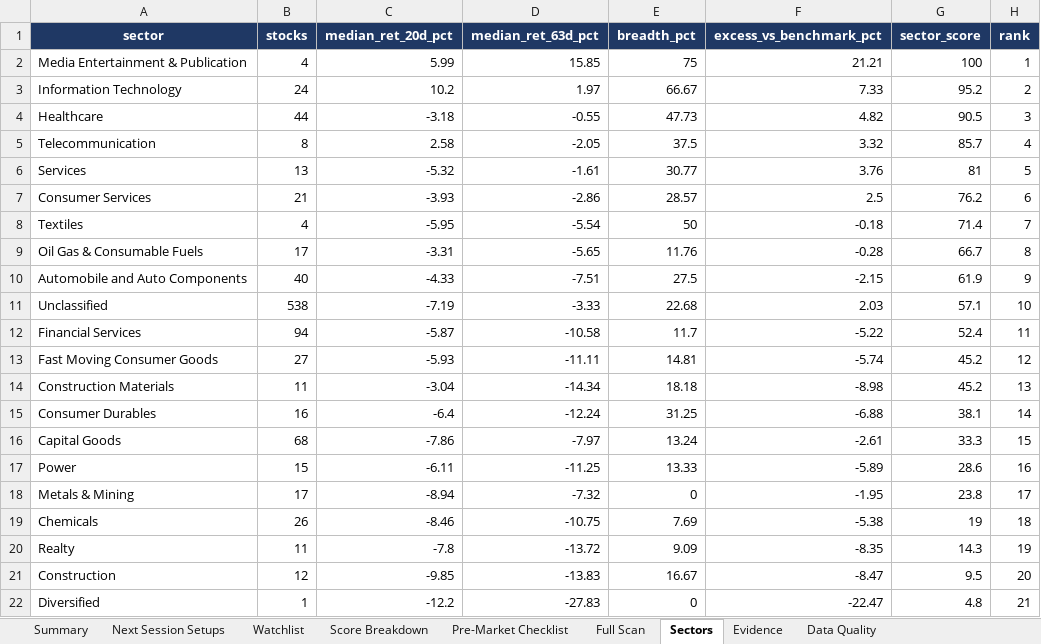
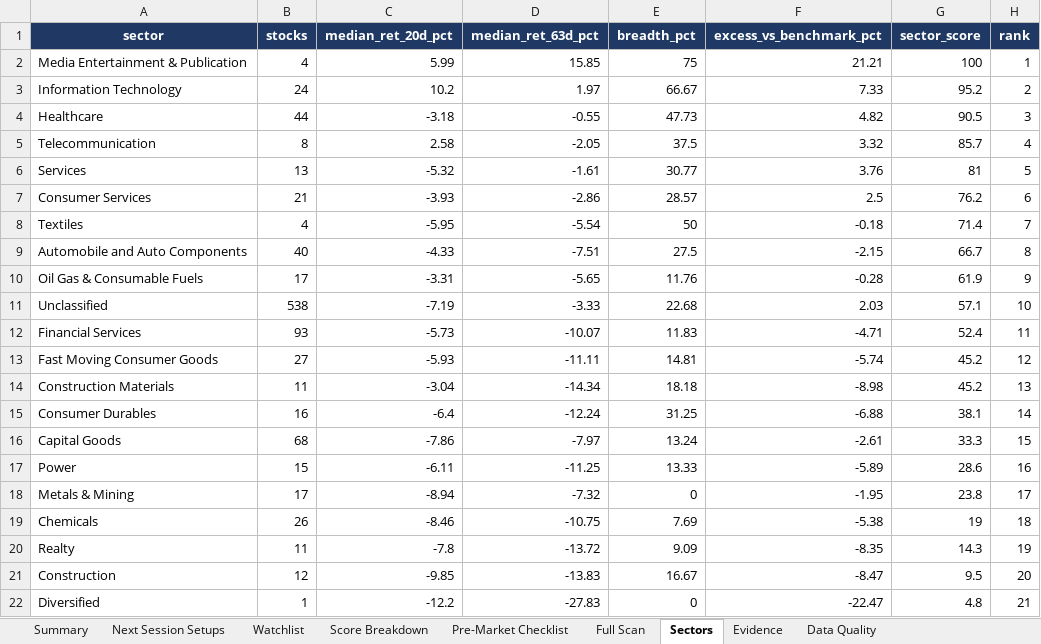
Before and after one commit to KGR1516/Srikanth-swing-trade-agent-fullnse-, an Excel workbook: data/output/swing_agent.xlsx, sheet Sectors, drawn as a sheet; values as stored, in another font and other column widths than the file's, no borders; conditional formats not drawn; removed rows and columns are numbered as before the commit, all else as after; the diff names each change by its address in the sheet, - before the commit and + after, or states it on an @@ line.

```diff
--- a/data/output/swing_agent.xlsx (sheet Sectors)
+++ b/data/output/swing_agent.xlsx (sheet Sectors)
-row 9: Oil Gas & Consumable Fuels | 17 | -3.31 | -5.65 | 11.76 | -0.28 | 66.7 | 8
-G9 (sector_score): 61.9
+G9 (sector_score): 66.7
-H9 (rank): 9
+H9 (rank): 8
+row 10: Oil Gas & Consumable Fuels | 17 | -3.31 | -5.65 | 11.76 | -0.28 | 61.9 | 9
-B12 (stocks): 94
+B12 (stocks): 93
-C12 (median_ret_20d_pct): -5.87
+C12 (median_ret_20d_pct): -5.73
-D12 (median_ret_63d_pct): -10.58
+D12 (median_ret_63d_pct): -10.07
-E12 (breadth_pct): 11.7
+E12 (breadth_pct): 11.83
-F12 (excess_vs_benchmark_pct): -5.22
+F12 (excess_vs_benchmark_pct): -4.71
```
Also changed, not shown: sheet Full Scan, sheet Evidence, sheet Score Breakdown, sheet Watchlist, sheet Data Quality, sheet Summary, 4 other files.
